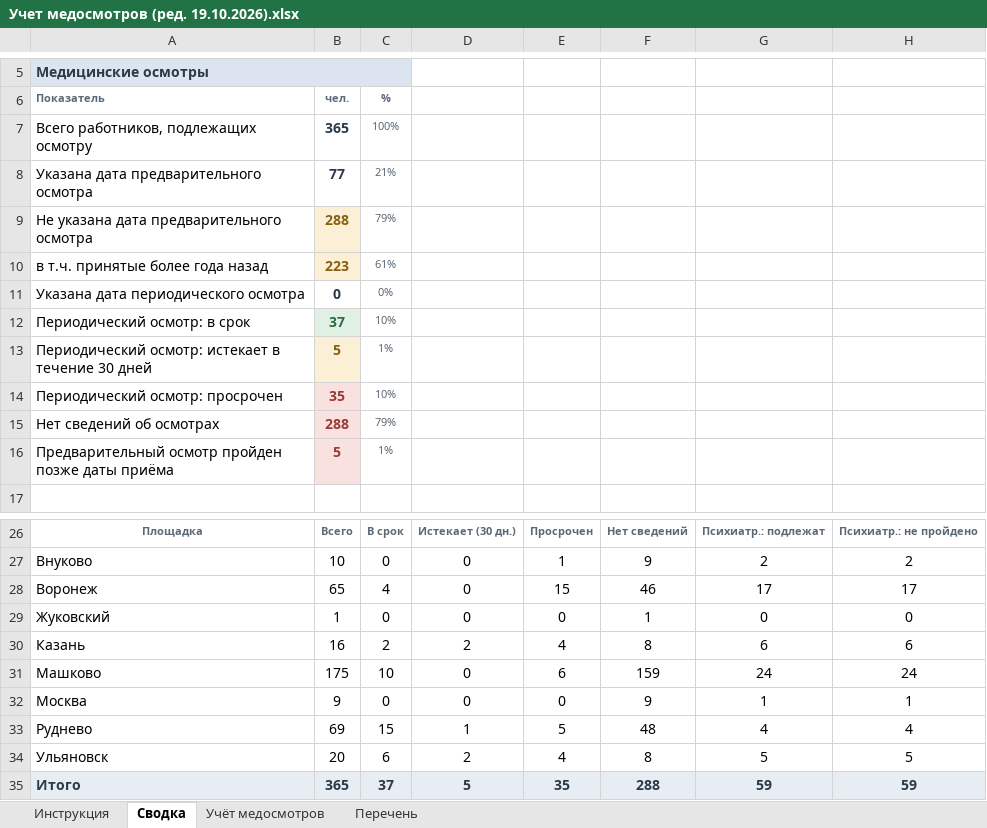
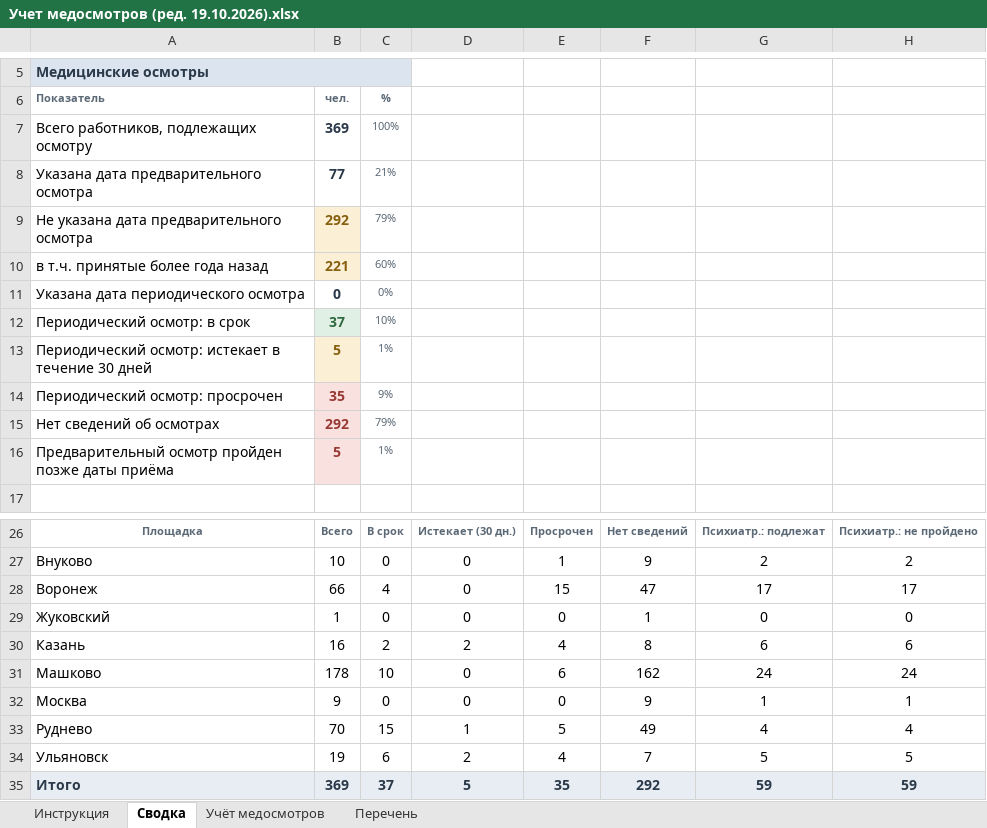
Before and after one commit to aigulaikesheva-eng/-, an Excel workbook: МО 19.10.2026/Учет медосмотров (ред. 19.10.2026).xlsx, sheet Сводка, drawn as a sheet; only a part is shown, gaps mark what is left out; values as stored, in another font and other column widths than the file's, no borders; conditional formats not drawn; the diff names each change by its address in the sheet, - before the commit and + after, or states it on an @@ line.

```diff
--- a/МО 19.10.2026/Учет медосмотров (ред. 19.10.2026).xlsx (sheet Сводка)
+++ b/МО 19.10.2026/Учет медосмотров (ред. 19.10.2026).xlsx (sheet Сводка)
-B7: 365
+B7: 369
-B9: 288
+B9: 292
-B10: 223
+B10: 221
-C10: 61%
+C10: 60%
-C14: 10%
+C14: 9%
-B15: 288
+B15: 292
-B28: 65
+B28: 66
-F28: 46
+F28: 47
-B31: 175
+B31: 178
-F31: 159
+F31: 162
-B33: 69
+B33: 70
-F33: 48
+F33: 49
-B34: 20
+B34: 19
-F34: 8
+F34: 7
-B35: 365
+B35: 369
-F35: 288
+F35: 292
```
Also changed, not shown: sheet Учёт медосмотров, sheet Перечень, sheet Инструкция, formulas that keep their value, hidden cells, charts or pictures, МО 19.10.2026/Списки МО итог (ред. 19.10.2026).xlsx, 4 other files.
